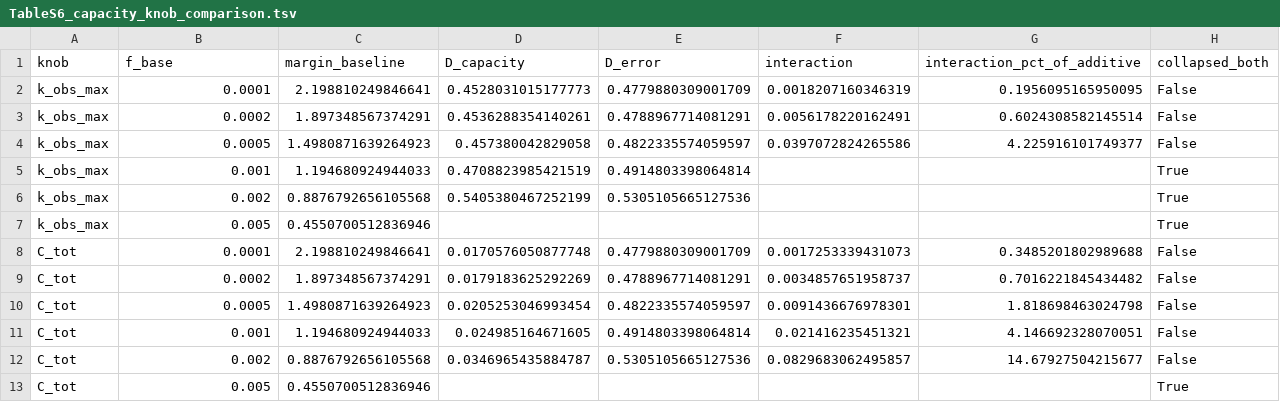
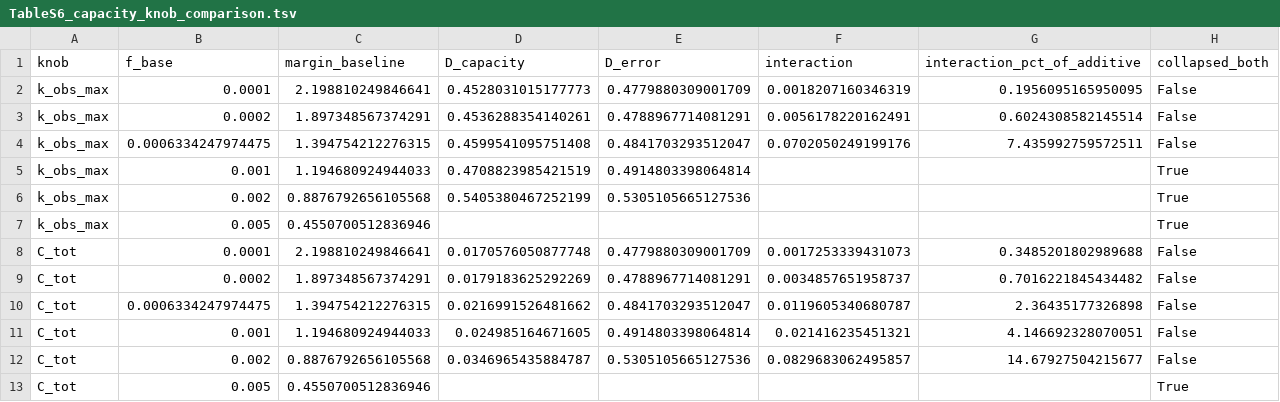
Before and after one commit to khatvangi/proteostasis_law, a TSV file: envelope-paper/tables/TableS6_capacity_knob_comparison.tsv, drawn as a sheet; removed rows and columns are numbered as before the commit, all else as after; the diff names each change by its address in the sheet, - before the commit and + after, or states it on an @@ line.

```diff
--- a/envelope-paper/tables/TableS6_capacity_knob_comparison.tsv
+++ b/envelope-paper/tables/TableS6_capacity_knob_comparison.tsv
-row 4: k_obs_max | 0.0005 | 1.4980871639264923 | 0.457380042829058 | 0.4822335574059597 | 0.0397072824265586 | 4.225916101749377 | False
+row 4: k_obs_max | 0.0006334247974475 | 1.394754212276315 | 0.4599541095751408 | 0.4841703293512047 | 0.0702050249199176 | 7.435992759572511 | False
-row 10: C_tot | 0.0005 | 1.4980871639264923 | 0.0205253046993454 | 0.4822335574059597 | 0.0091436676978301 | 1.818698463024798 | False
+row 10: C_tot | 0.0006334247974475 | 1.394754212276315 | 0.0216991526481662 | 0.4841703293512047 | 0.0119605340680787 | 2.36435177326898 | False
```
Also changed, not shown: envelope-paper/data/computed/supraadditivity_collapse_frontier.tsv, envelope-paper/data/computed/supraadditivity_effect_grid.tsv, 15 other files.
